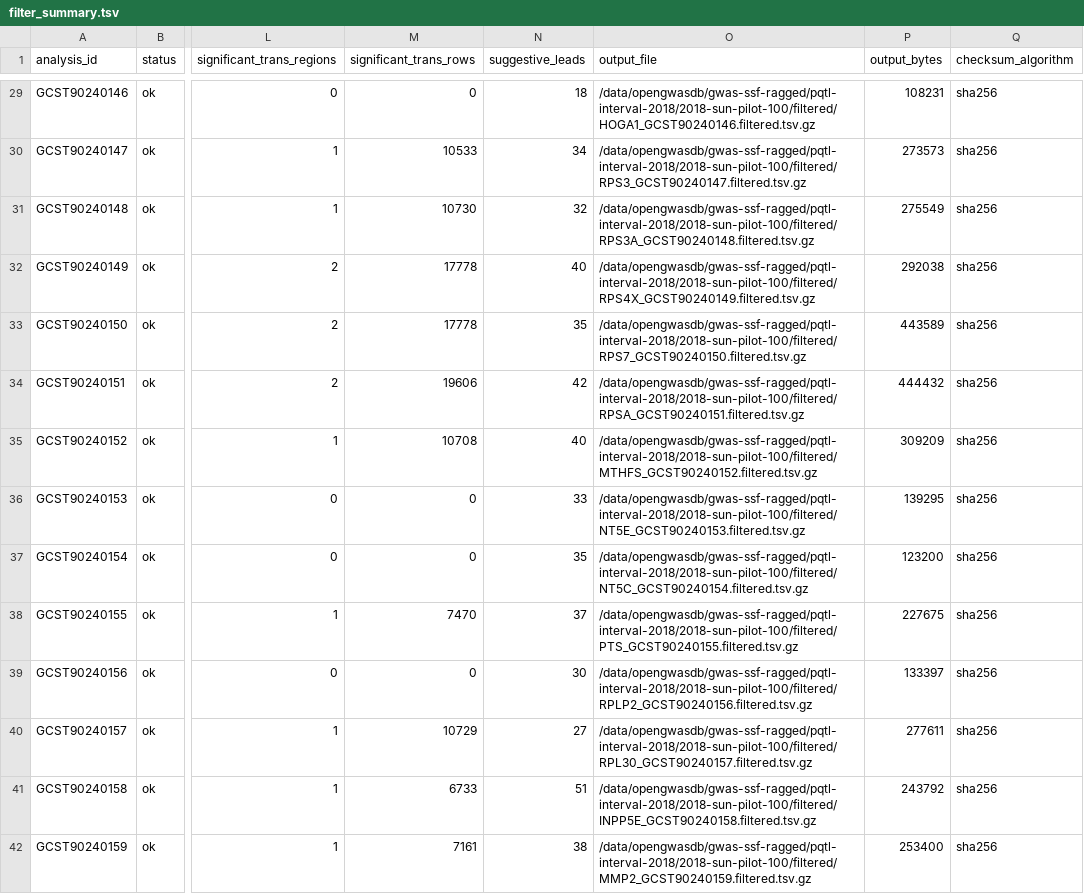
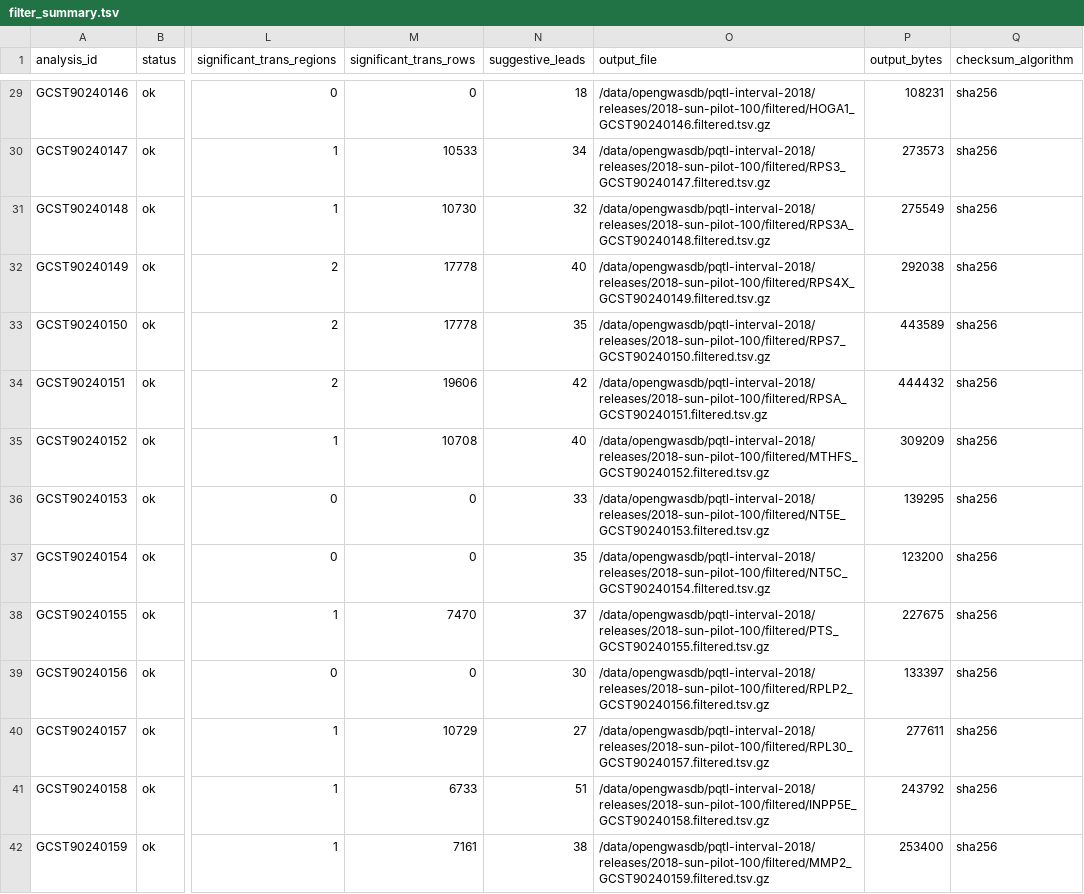
Before and after one commit to MRCIEU/opengwasdb-stores, a TSV file: families/pqtl-interval-2018/releases/2018-sun-pilot-100/sidecars/filter_summary.tsv, drawn as a sheet; only a part is shown, gaps mark what is left out; the diff covers the shown part only; the diff names each change by its address in the sheet, - before the commit and + after, or states it on an @@ line.

```diff
--- a/families/pqtl-interval-2018/releases/2018-sun-pilot-100/sidecars/filter_summary.tsv
+++ b/families/pqtl-interval-2018/releases/2018-sun-pilot-100/sidecars/filter_summary.tsv
-O29 (output_file): /data/opengwasdb/gwas-ssf-ragged/pqtl-interval-2018/2018-sun-pilot-100/filtered/HOGA1_GCST90240146.filtered.tsv.gz
+O29 (output_file): /data/opengwasdb/pqtl-interval-2018/releases/2018-sun-pilot-100/filtered/HOGA1_GCST90240146.filtered.tsv.gz
-O30 (output_file): /data/opengwasdb/gwas-ssf-ragged/pqtl-interval-2018/2018-sun-pilot-100/filtered/RPS3_GCST90240147.filtered.tsv.gz
+O30 (output_file): /data/opengwasdb/pqtl-interval-2018/releases/2018-sun-pilot-100/filtered/RPS3_GCST90240147.filtered.tsv.gz
-O31 (output_file): /data/opengwasdb/gwas-ssf-ragged/pqtl-interval-2018/2018-sun-pilot-100/filtered/RPS3A_GCST90240148.filtered.tsv.gz
+O31 (output_file): /data/opengwasdb/pqtl-interval-2018/releases/2018-sun-pilot-100/filtered/RPS3A_GCST90240148.filtered.tsv.gz
-O32 (output_file): /data/opengwasdb/gwas-ssf-ragged/pqtl-interval-2018/2018-sun-pilot-100/filtered/RPS4X_GCST90240149.filtered.tsv.gz
+O32 (output_file): /data/opengwasdb/pqtl-interval-2018/releases/2018-sun-pilot-100/filtered/RPS4X_GCST90240149.filtered.tsv.gz
-O33 (output_file): /data/opengwasdb/gwas-ssf-ragged/pqtl-interval-2018/2018-sun-pilot-100/filtered/RPS7_GCST90240150.filtered.tsv.gz
+O33 (output_file): /data/opengwasdb/pqtl-interval-2018/releases/2018-sun-pilot-100/filtered/RPS7_GCST90240150.filtered.tsv.gz
-O34 (output_file): /data/opengwasdb/gwas-ssf-ragged/pqtl-interval-2018/2018-sun-pilot-100/filtered/RPSA_GCST90240151.filtered.tsv.gz
+O34 (output_file): /data/opengwasdb/pqtl-interval-2018/releases/2018-sun-pilot-100/filtered/RPSA_GCST90240151.filtered.tsv.gz
-O35 (output_file): /data/opengwasdb/gwas-ssf-ragged/pqtl-interval-2018/2018-sun-pilot-100/filtered/MTHFS_GCST90240152.filtered.tsv.gz
+O35 (output_file): /data/opengwasdb/pqtl-interval-2018/releases/2018-sun-pilot-100/filtered/MTHFS_GCST90240152.filtered.tsv.gz
-O36 (output_file): /data/opengwasdb/gwas-ssf-ragged/pqtl-interval-2018/2018-sun-pilot-100/filtered/NT5E_GCST90240153.filtered.tsv.gz
+O36 (output_file): /data/opengwasdb/pqtl-interval-2018/releases/2018-sun-pilot-100/filtered/NT5E_GCST90240153.filtered.tsv.gz
-O37 (output_file): /data/opengwasdb/gwas-ssf-ragged/pqtl-interval-2018/2018-sun-pilot-100/filtered/NT5C_GCST90240154.filtered.tsv.gz
+O37 (output_file): /data/opengwasdb/pqtl-interval-2018/releases/2018-sun-pilot-100/filtered/NT5C_GCST90240154.filtered.tsv.gz
-O38 (output_file): /data/opengwasdb/gwas-ssf-ragged/pqtl-interval-2018/2018-sun-pilot-100/filtered/PTS_GCST90240155.filtered.tsv.gz
+O38 (output_file): /data/opengwasdb/pqtl-interval-2018/releases/2018-sun-pilot-100/filtered/PTS_GCST90240155.filtered.tsv.gz
-O39 (output_file): /data/opengwasdb/gwas-ssf-ragged/pqtl-interval-2018/2018-sun-pilot-100/filtered/RPLP2_GCST90240156.filtered.tsv.gz
+O39 (output_file): /data/opengwasdb/pqtl-interval-2018/releases/2018-sun-pilot-100/filtered/RPLP2_GCST90240156.filtered.tsv.gz
-O40 (output_file): /data/opengwasdb/gwas-ssf-ragged/pqtl-interval-2018/2018-sun-pilot-100/filtered/RPL30_GCST90240157.filtered.tsv.gz
+O40 (output_file): /data/opengwasdb/pqtl-interval-2018/releases/2018-sun-pilot-100/filtered/RPL30_GCST90240157.filtered.tsv.gz
-O41 (output_file): /data/opengwasdb/gwas-ssf-ragged/pqtl-interval-2018/2018-sun-pilot-100/filtered/INPP5E_GCST90240158.filtered.tsv.gz
+O41 (output_file): /data/opengwasdb/pqtl-interval-2018/releases/2018-sun-pilot-100/filtered/INPP5E_GCST90240158.filtered.tsv.gz
-O42 (output_file): /data/opengwasdb/gwas-ssf-ragged/pqtl-interval-2018/2018-sun-pilot-100/filtered/MMP2_GCST90240159.filtered.tsv.gz
+O42 (output_file): /data/opengwasdb/pqtl-interval-2018/releases/2018-sun-pilot-100/filtered/MMP2_GCST90240159.filtered.tsv.gz
```
Also changed, not shown: 86 edited cells elsewhere in this file, families/pqtl-interval-2018/releases/2018-sun-pilot-100/analyses.tsv, families/pqtl-interval-2018/releases/2018-sun-pilot-100/sidecars/build_report.tsv, 7 other files.
